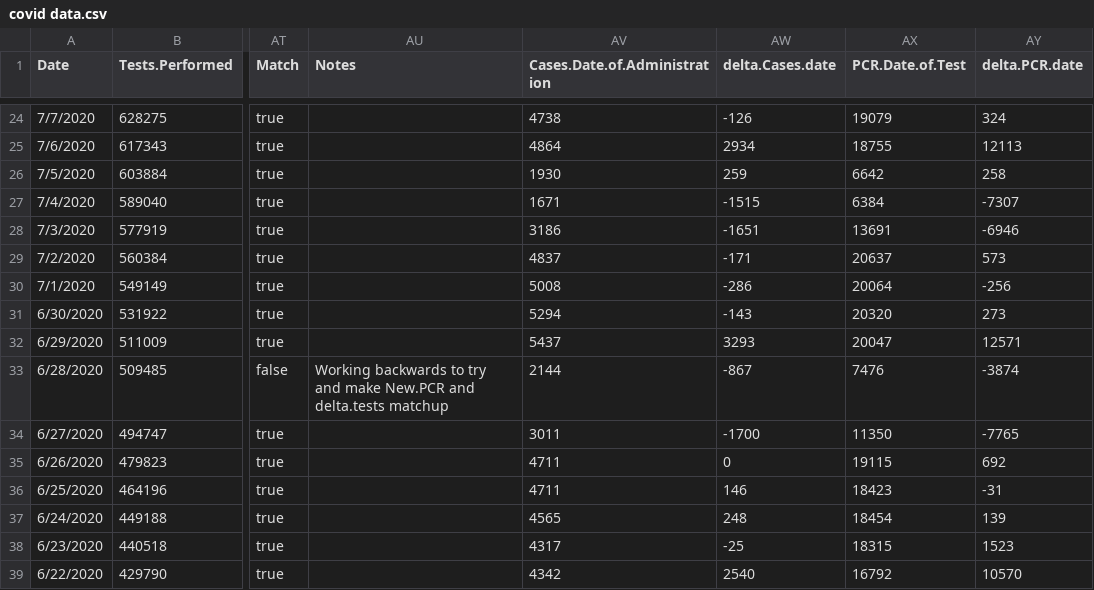
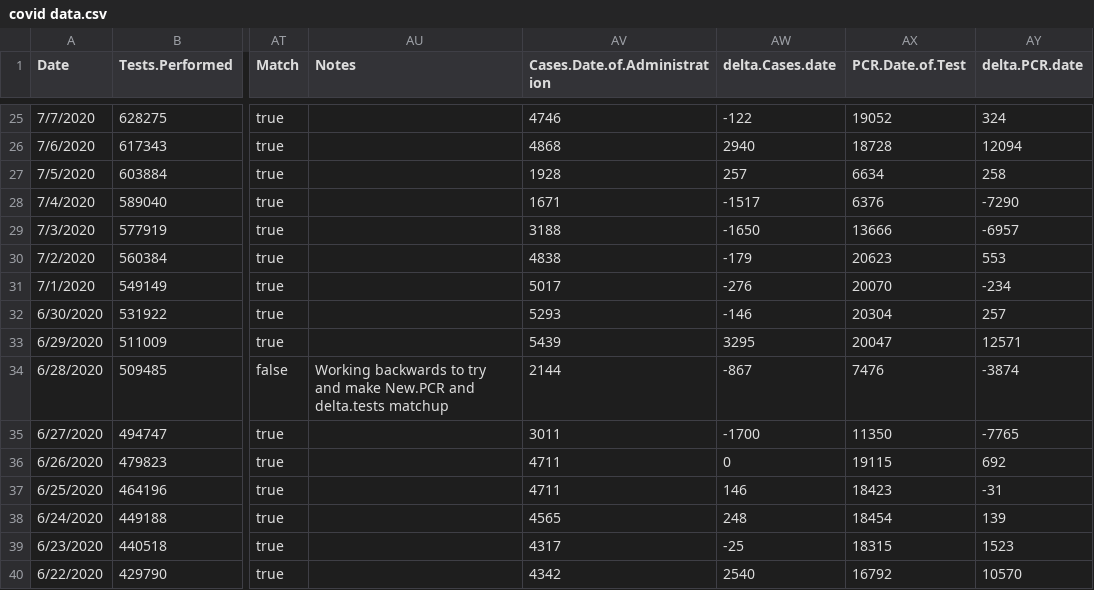
Before and after one commit to Gielpy/COVIDaz, a CSV file: covid data.csv, drawn as a sheet; only a part is shown, gaps mark what is left out; addresses are those after the commit; the diff covers the shown part only; the diff names each change by its address in the sheet, - before the commit and + after, or states it on an @@ line.

```diff
--- a/covid data.csv
+++ b/covid data.csv
-AV25 (Cases.Date.of.Administration): 4738
+AV25 (Cases.Date.of.Administration): 4746
-AW25 (delta.Cases.date): -126
+AW25 (delta.Cases.date): -122
-AX25 (PCR.Date.of.Test): 19079
+AX25 (PCR.Date.of.Test): 19052
-AV26 (Cases.Date.of.Administration): 4864
+AV26 (Cases.Date.of.Administration): 4868
-AW26 (delta.Cases.date): 2934
+AW26 (delta.Cases.date): 2940
-AX26 (PCR.Date.of.Test): 18755
+AX26 (PCR.Date.of.Test): 18728
-AY26 (delta.PCR.date): 12113
+AY26 (delta.PCR.date): 12094
-AV27 (Cases.Date.of.Administration): 1930
+AV27 (Cases.Date.of.Administration): 1928
-AW27 (delta.Cases.date): 259
+AW27 (delta.Cases.date): 257
-AX27 (PCR.Date.of.Test): 6642
+AX27 (PCR.Date.of.Test): 6634
-AW28 (delta.Cases.date): -1515
+AW28 (delta.Cases.date): -1517
-AX28 (PCR.Date.of.Test): 6384
+AX28 (PCR.Date.of.Test): 6376
-AY28 (delta.PCR.date): -7307
+AY28 (delta.PCR.date): -7290
-AV29 (Cases.Date.of.Administration): 3186
+AV29 (Cases.Date.of.Administration): 3188
-AW29 (delta.Cases.date): -1651
+AW29 (delta.Cases.date): -1650
-AX29 (PCR.Date.of.Test): 13691
+AX29 (PCR.Date.of.Test): 13666
-AY29 (delta.PCR.date): -6946
+AY29 (delta.PCR.date): -6957
-AV30 (Cases.Date.of.Administration): 4837
+AV30 (Cases.Date.of.Administration): 4838
-AW30 (delta.Cases.date): -171
+AW30 (delta.Cases.date): -179
-AX30 (PCR.Date.of.Test): 20637
+AX30 (PCR.Date.of.Test): 20623
-AY30 (delta.PCR.date): 573
+AY30 (delta.PCR.date): 553
-AV31 (Cases.Date.of.Administration): 5008
+AV31 (Cases.Date.of.Administration): 5017
-AW31 (delta.Cases.date): -286
+AW31 (delta.Cases.date): -276
-AX31 (PCR.Date.of.Test): 20064
+AX31 (PCR.Date.of.Test): 20070
-AY31 (delta.PCR.date): -256
+AY31 (delta.PCR.date): -234
-AV32 (Cases.Date.of.Administration): 5294
+AV32 (Cases.Date.of.Administration): 5293
-AW32 (delta.Cases.date): -143
+AW32 (delta.Cases.date): -146
-AX32 (PCR.Date.of.Test): 20320
+AX32 (PCR.Date.of.Test): 20304
-AY32 (delta.PCR.date): 273
+AY32 (delta.PCR.date): 257
-AV33 (Cases.Date.of.Administration): 5437
+AV33 (Cases.Date.of.Administration): 5439
-AW33 (delta.Cases.date): 3293
+AW33 (delta.Cases.date): 3295
```
Also changed, not shown: 1 added row and 87 edited cells elsewhere in this file, 14 other files.
